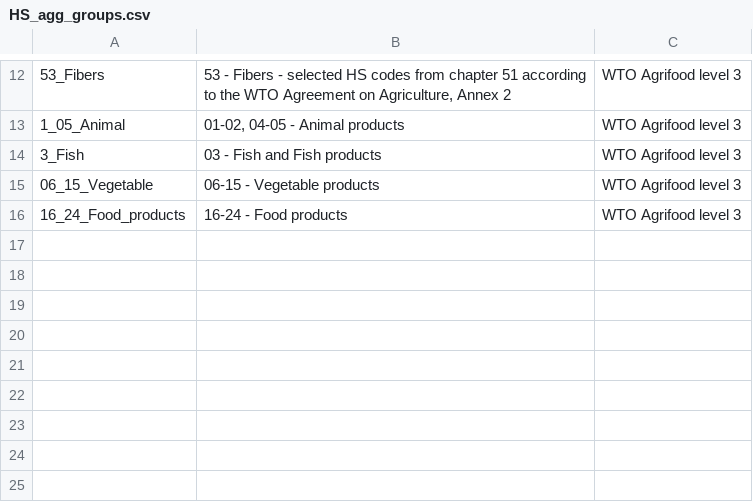
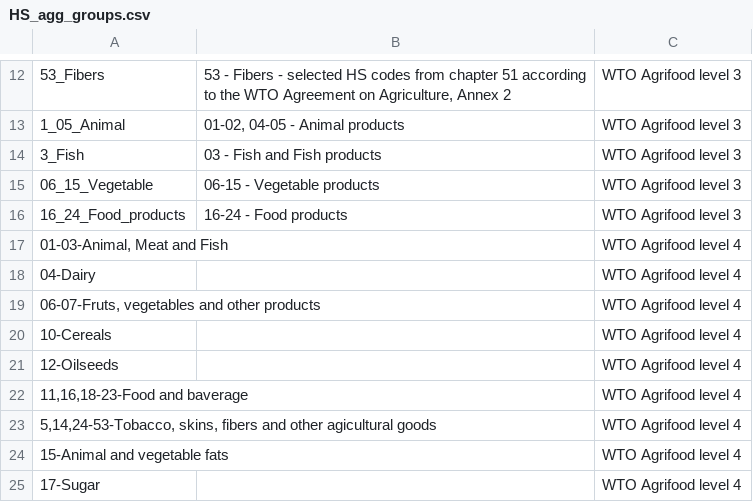
Before and after one commit to EBukin/tradeAnalysis-pack, a CSV file: inst/extdata/HS_agg_groups.csv, drawn as a sheet; only a part is shown, gaps mark what is left out; the diff names each change by its address in the sheet, - before the commit and + after, or states it on an @@ line.

```diff
--- a/inst/extdata/HS_agg_groups.csv
+++ b/inst/extdata/HS_agg_groups.csv
+row 17: 01-03-Animal, Meat and Fish |  | WTO Agrifood level 4
+row 18: 04-Dairy |  | WTO Agrifood level 4
+row 19: 06-07-Fruts, vegetables and other products |  | WTO Agrifood level 4
+row 20: 10-Cereals |  | WTO Agrifood level 4
+row 21: 12-Oilseeds |  | WTO Agrifood level 4
+row 22: 11,16,18-23-Food and baverage |  | WTO Agrifood level 4
+row 23: 5,14,24-53-Tobacco, skins, fibers and other agicultural goods |  | WTO Agrifood level 4
+row 24: 15-Animal and vegetable fats |  | WTO Agrifood level 4
+row 25: 17-Sugar |  | WTO Agrifood level 4
```
Also changed, not shown: inst/extdata/HS_agg_names.csv, 2 other files.
